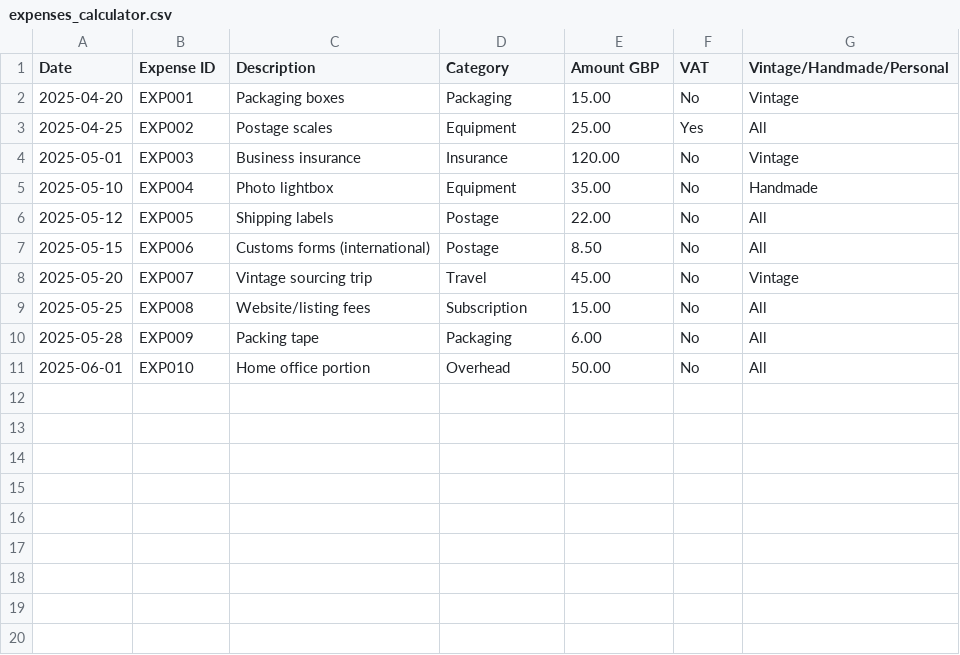
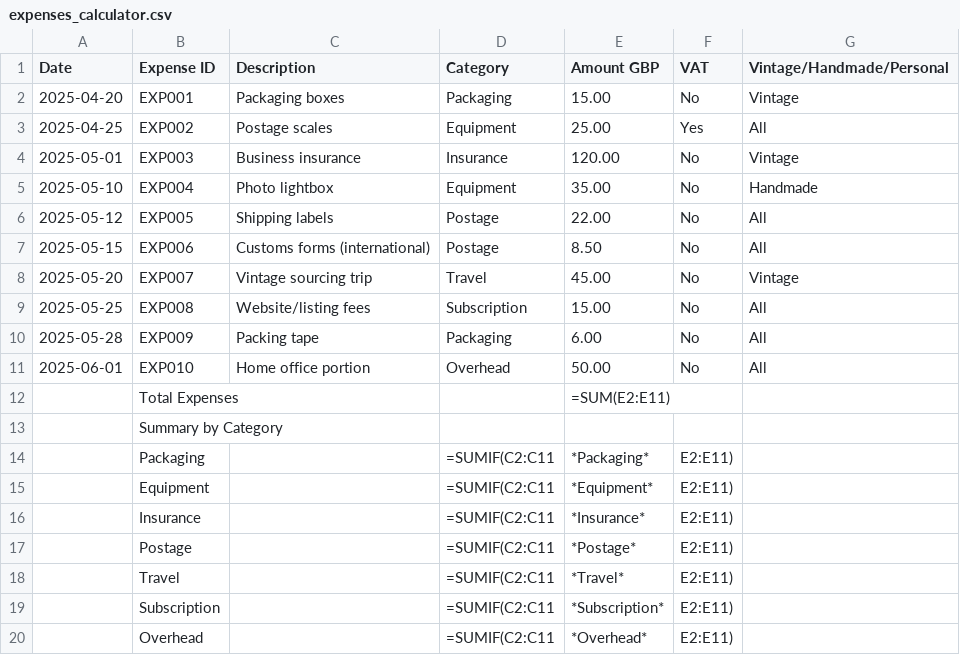
Before and after one commit to bugcrowdhuw-spec/hmrc-blogs2, a CSV file: online-seller-toolkit/expenses_calculator.csv, drawn as a sheet; the diff names each change by its address in the sheet, - before the commit and + after, or states it on an @@ line.

```diff
--- a/online-seller-toolkit/expenses_calculator.csv
+++ b/online-seller-toolkit/expenses_calculator.csv
+row 12:  | Total Expenses |  |  | =SUM(E2:E11)
+row 13:  | Summary by Category
+row 14:  | Packaging |  | =SUMIF(C2:C11 | *Packaging* | E2:E11)
+row 15:  | Equipment |  | =SUMIF(C2:C11 | *Equipment* | E2:E11)
+row 16:  | Insurance |  | =SUMIF(C2:C11 | *Insurance* | E2:E11)
+row 17:  | Postage |  | =SUMIF(C2:C11 | *Postage* | E2:E11)
+row 18:  | Travel |  | =SUMIF(C2:C11 | *Travel* | E2:E11)
+row 19:  | Subscription |  | =SUMIF(C2:C11 | *Subscription* | E2:E11)
+row 20:  | Overhead |  | =SUMIF(C2:C11 | *Overhead* | E2:E11)
```
Also changed, not shown: airbnb-tax-toolkit/expenses_calculator.csv, crypto-tax-calculator/cgt_calculator.csv, 12 other files.
